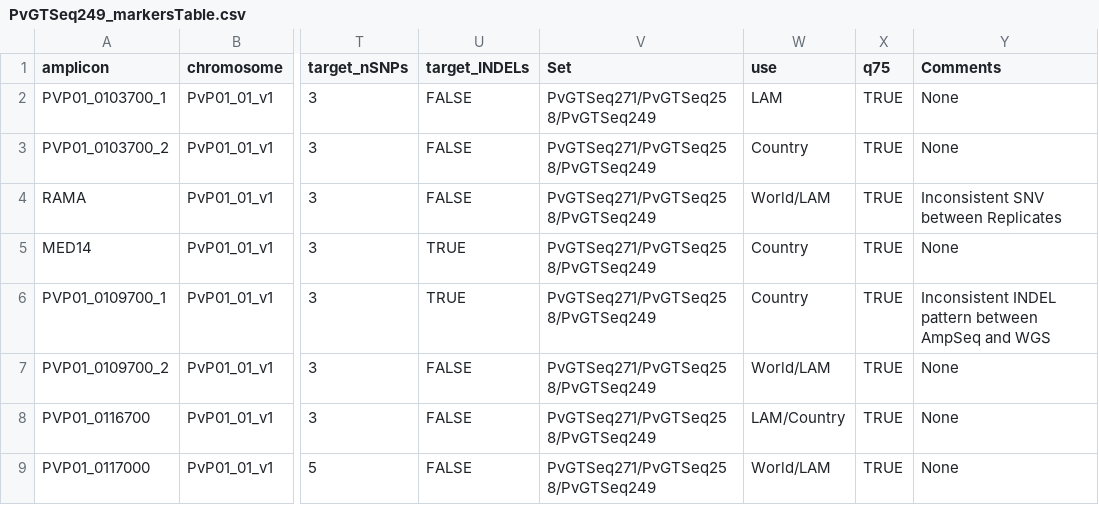
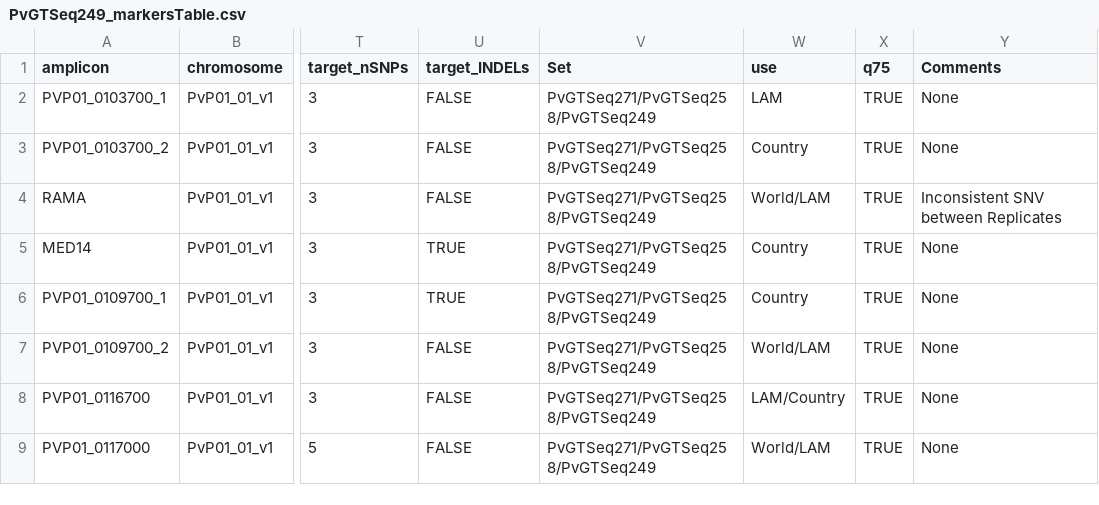
Before and after one commit to Paulonvnv/MHap-Analysis, a CSV file: docs/reference/Pviv_P01/PvGTSeq249_markersTable.csv, drawn as a sheet; only a part is shown, gaps mark what is left out; the diff names each change by its address in the sheet, - before the commit and + after, or states it on an @@ line.

```diff
--- a/docs/reference/Pviv_P01/PvGTSeq249_markersTable.csv
+++ b/docs/reference/Pviv_P01/PvGTSeq249_markersTable.csv
-Y6 (Comments): Inconsistent INDEL pattern between AmpSeq and WGS
+Y6 (Comments): None
```
Also changed, not shown: 6 other files.
